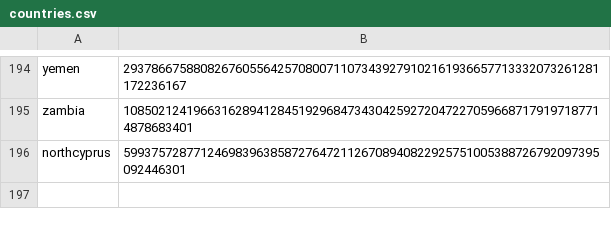
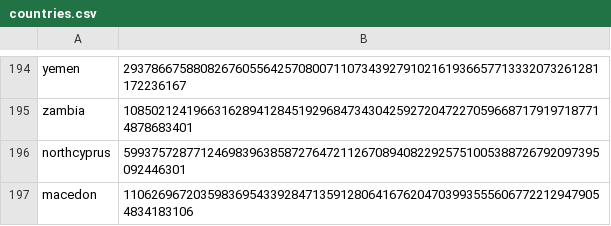
Before and after one commit to Zimtente/ens-collections, a CSV file: collections/countries.csv, drawn as a sheet; only a part is shown, gaps mark what is left out; the diff names each change by its address in the sheet, - before the commit and + after, or states it on an @@ line.

Commit message:
adding macedon to countries list

```diff
--- a/collections/countries.csv
+++ b/collections/countries.csv
+row 197: macedon | 110626967203598369543392847135912806416762047039935556067722129479054834183106
```
